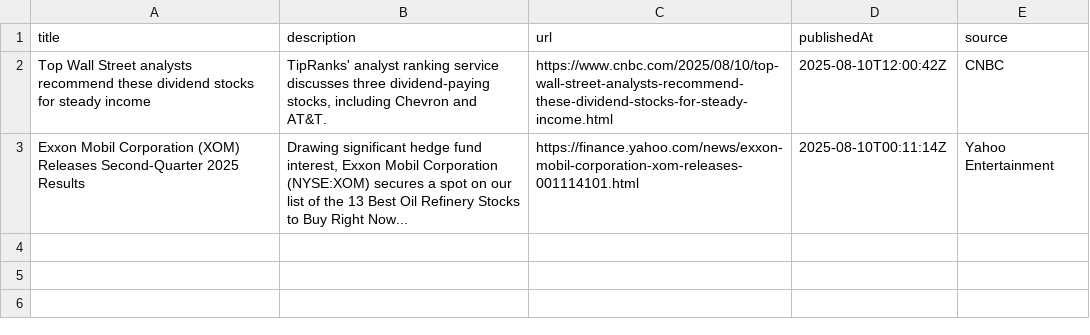
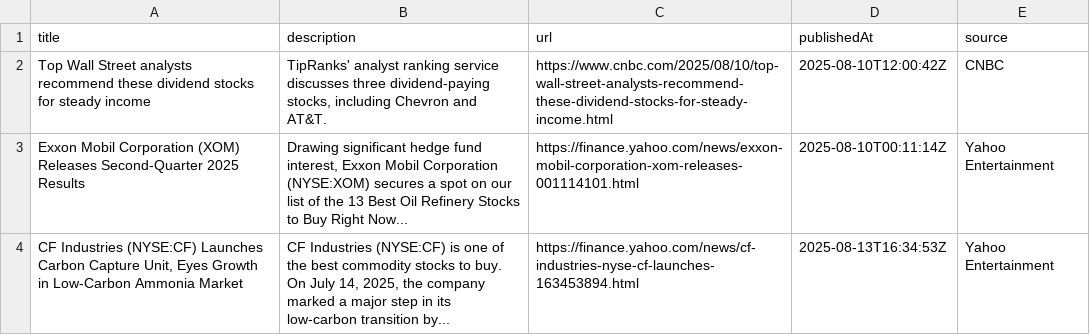
Before and after one commit to RoscaStefanAndrei/Finbot, a CSV file: project/newscollector/newsdata/ExxonMobil/XOM_ExxonMobil.csv, drawn as a sheet; the diff names each change by its address in the sheet, - before the commit and + after, or states it on an @@ line.

```diff
--- a/project/newscollector/newsdata/ExxonMobil/XOM_ExxonMobil.csv
+++ b/project/newscollector/newsdata/ExxonMobil/XOM_ExxonMobil.csv
+row 4: CF Industries (NYSE:CF) Launches Carbon Capture Unit, Eyes Growth in Low-Carbon Ammonia Market | CF Industries (NYSE:CF) is one of the best commodity stocks to buy. On July 14, 2025, the company marked a major step in its low-carbon transition by... | https://finance.yahoo.com/news/cf-industries-nyse-cf-launches-163453894.html | 2025-08-13T16:34:53Z | Yahoo Entertainment
```
Also changed, not shown: project/newscollector/newsdata/Alphabet/GOOGL_Alphabet.csv, project/newscollector/newsdata/Pfizer/PFE_Pfizer.csv, 13 other files.
